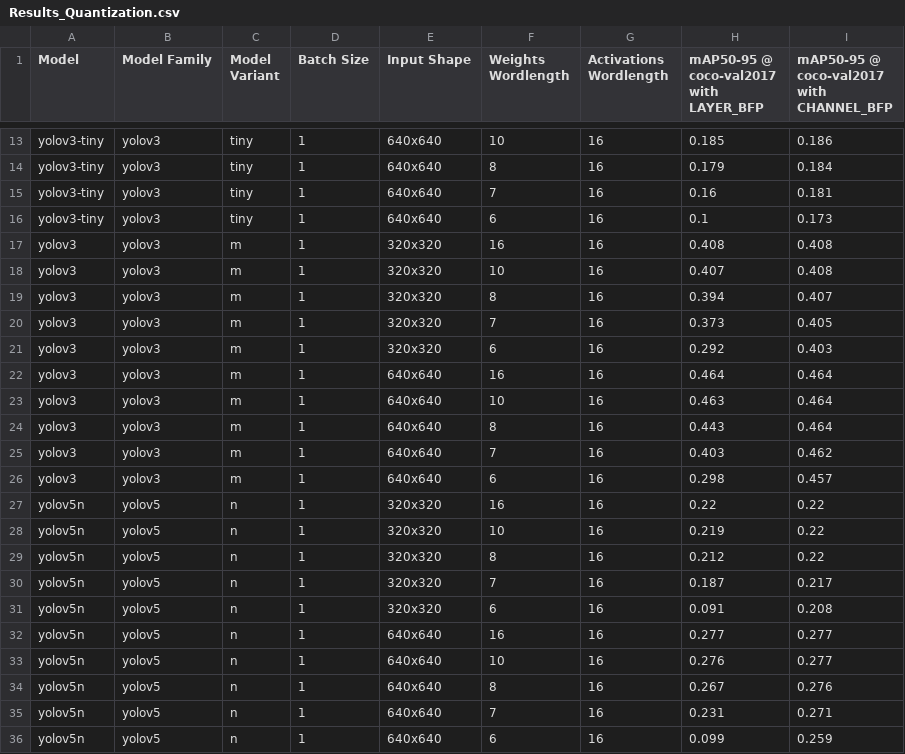
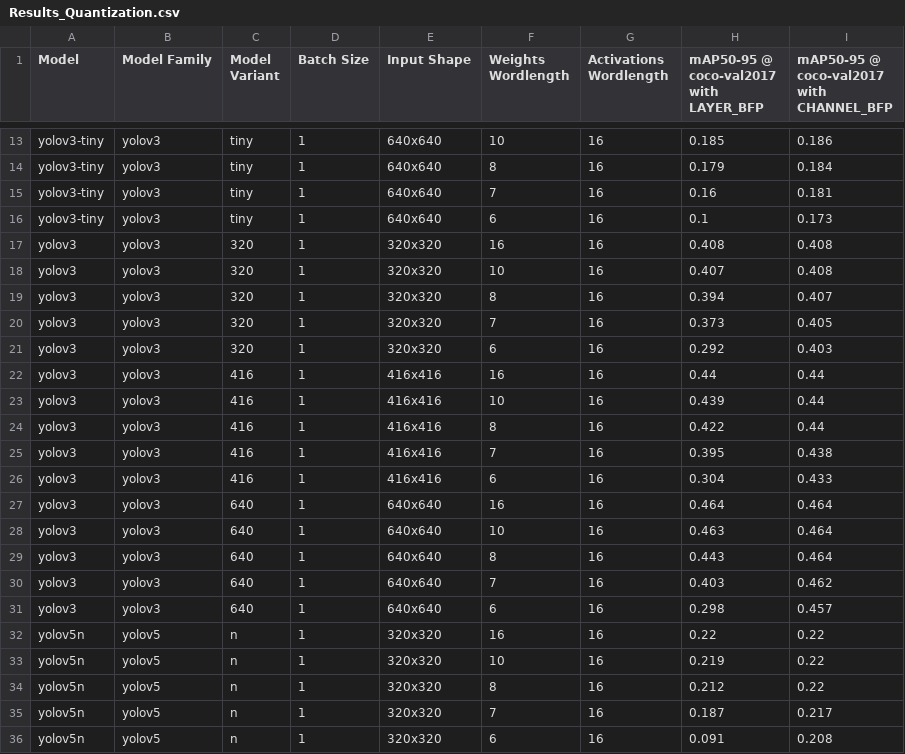
Before and after one commit to AlexMontgomerie/satay, a CSV file: plot_utils/Results_Quantization.csv, drawn as a sheet; only a part is shown, gaps mark what is left out; the shorter side is filled out with more unchanged rows.

```diff
--- a/plot_utils/Results_Quantization.csv
+++ b/plot_utils/Results_Quantization.csv
@@ -18,12 +18,17 @@ yolov3-tiny,yolov3,tiny,1,640x640,7,16,0.16,0.181
 yolov3-tiny,yolov3,tiny,1,640x640,6,16,0.1,0.173
-yolov3,yolov3,m,1,320x320,16,16,0.408,0.408
-yolov3,yolov3,m,1,320x320,10,16,0.407,0.408
-yolov3,yolov3,m,1,320x320,8,16,0.394,0.407
-yolov3,yolov3,m,1,320x320,7,16,0.373,0.405
-yolov3,yolov3,m,1,320x320,6,16,0.292,0.403
-yolov3,yolov3,m,1,640x640,16,16,0.464,0.464
-yolov3,yolov3,m,1,640x640,10,16,0.463,0.464
-yolov3,yolov3,m,1,640x640,8,16,0.443,0.464
-yolov3,yolov3,m,1,640x640,7,16,0.403,0.462
-yolov3,yolov3,m,1,640x640,6,16,0.298,0.457
+yolov3,yolov3,320,1,320x320,16,16,0.408,0.408
+yolov3,yolov3,320,1,320x320,10,16,0.407,0.408
+yolov3,yolov3,320,1,320x320,8,16,0.394,0.407
+yolov3,yolov3,320,1,320x320,7,16,0.373,0.405
+yolov3,yolov3,320,1,320x320,6,16,0.292,0.403
+yolov3,yolov3,416,1,416x416,16,16,0.44,0.44
+yolov3,yolov3,416,1,416x416,10,16,0.439,0.44
+yolov3,yolov3,416,1,416x416,8,16,0.422,0.44
+yolov3,yolov3,416,1,416x416,7,16,0.395,0.438
+yolov3,yolov3,416,1,416x416,6,16,0.304,0.433
+yolov3,yolov3,640,1,640x640,16,16,0.464,0.464
+yolov3,yolov3,640,1,640x640,10,16,0.463,0.464
+yolov3,yolov3,640,1,640x640,8,16,0.443,0.464
+yolov3,yolov3,640,1,640x640,7,16,0.403,0.462
+yolov3,yolov3,640,1,640x640,6,16,0.298,0.457
 yolov5n,yolov5,n,1,320x320,16,16,0.22,0.22
```
Also changed, not shown: plot_utils/Results_CPU_and_GPU.csv, 1 other file.
